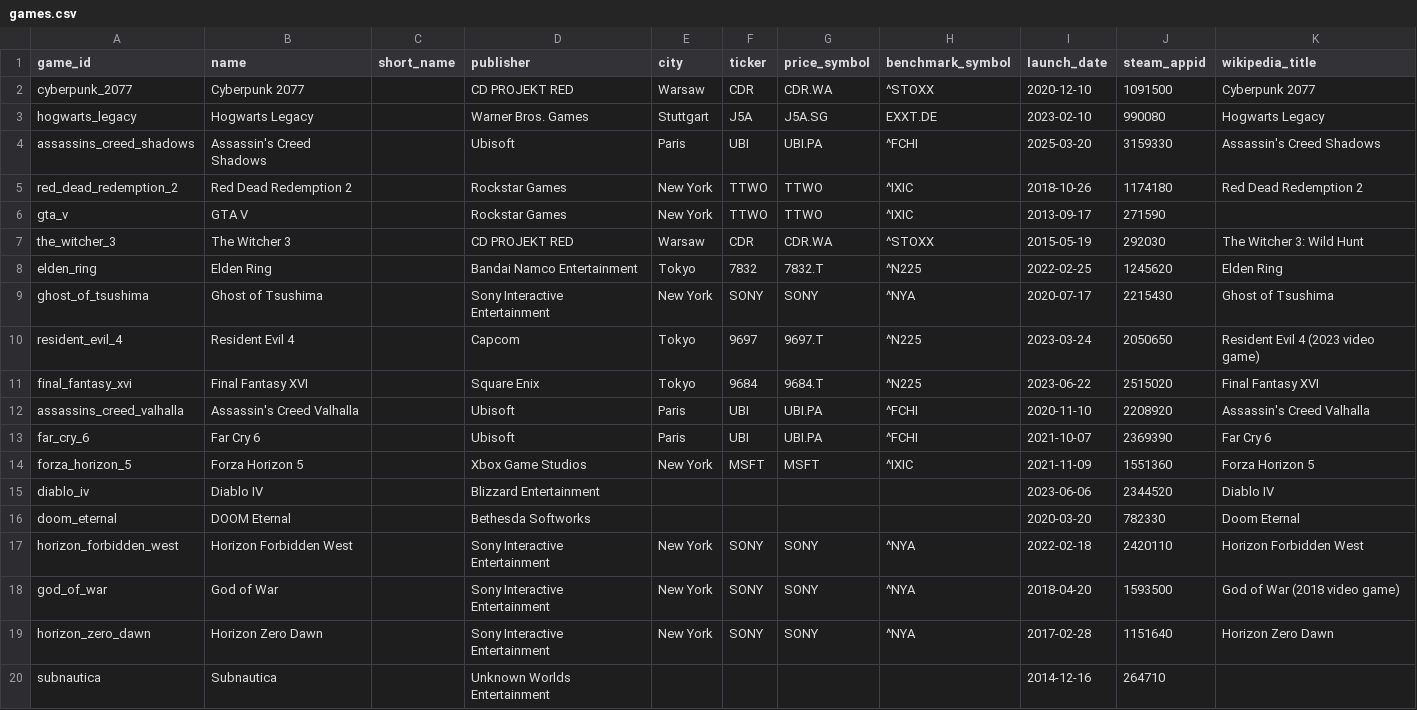
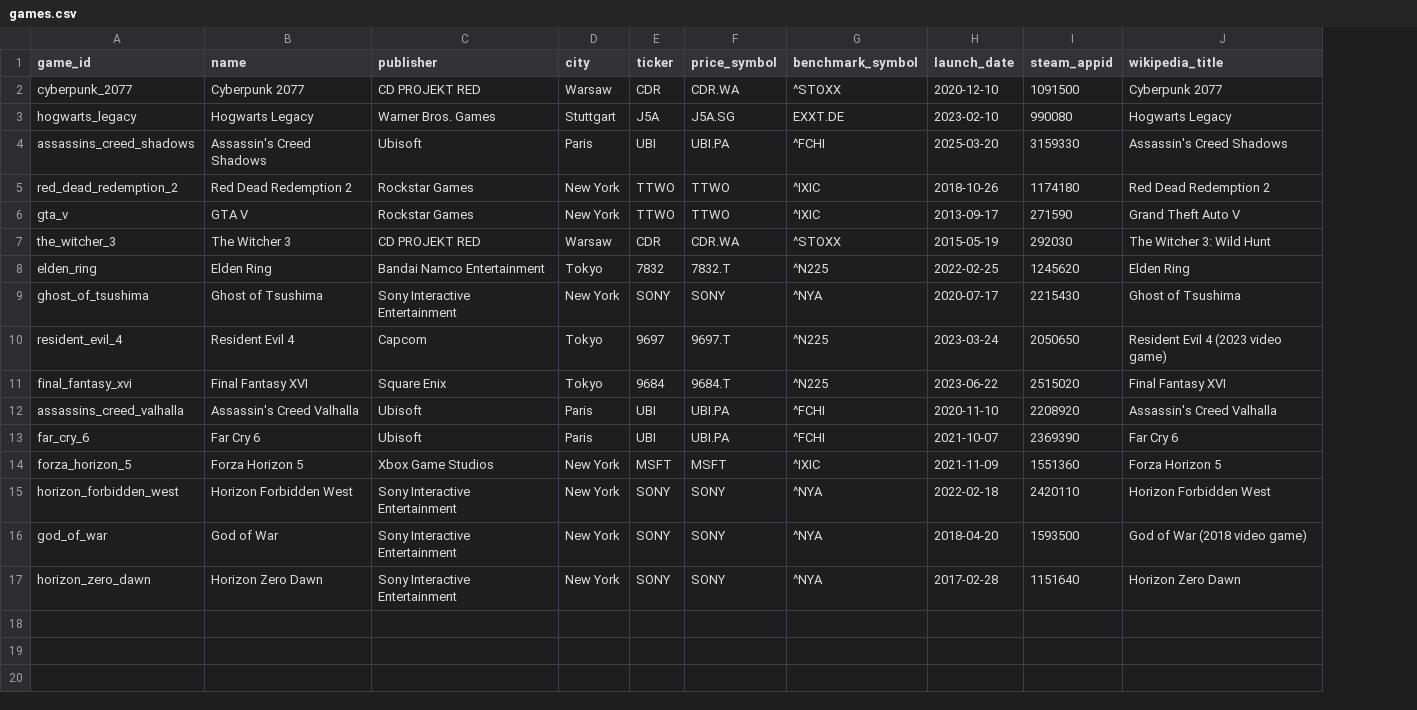
Before and after one commit to fridge06/WHACK2026, a CSV file: data/raw/games.csv, drawn as a sheet; removed rows and columns are numbered as before the commit, all else as after; the diff names each change by its address in the sheet, - before the commit and + after, or states it on an @@ line.

Commit message:
commit

```diff
--- a/data/raw/games.csv
+++ b/data/raw/games.csv
-column C (short_name), empty
-J6 (wikipedia_title): (empty)
+J6 (wikipedia_title): Grand Theft Auto V
-row 15: diablo_iv | Diablo IV |  | Blizzard Entertainment |  |  |  |  | 2023-06-06 | 2344520 | Diablo IV
-row 16: doom_eternal | DOOM Eternal |  | Bethesda Softworks |  |  |  |  | 2020-03-20 | 782330 | Doom Eternal
-row 20: subnautica | Subnautica |  | Unknown Worlds Entertainment |  |  |  |  | 2014-12-16 | 264710
```
